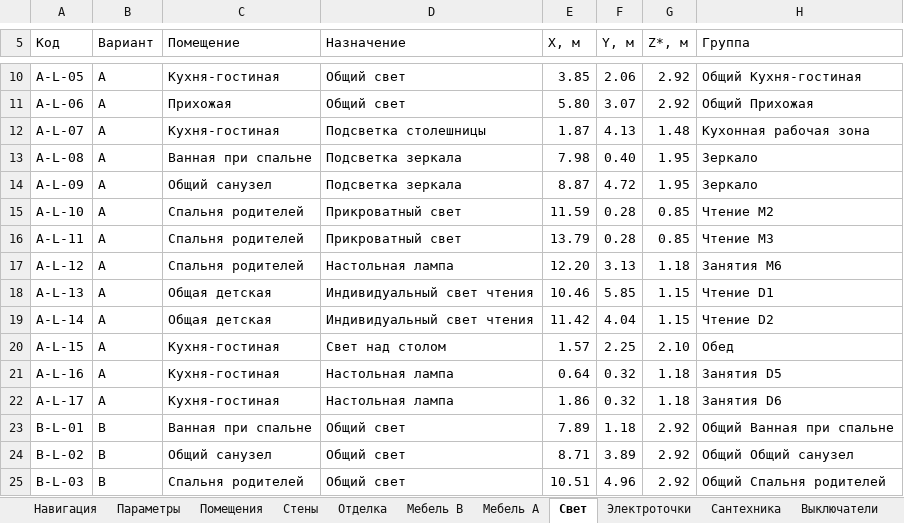
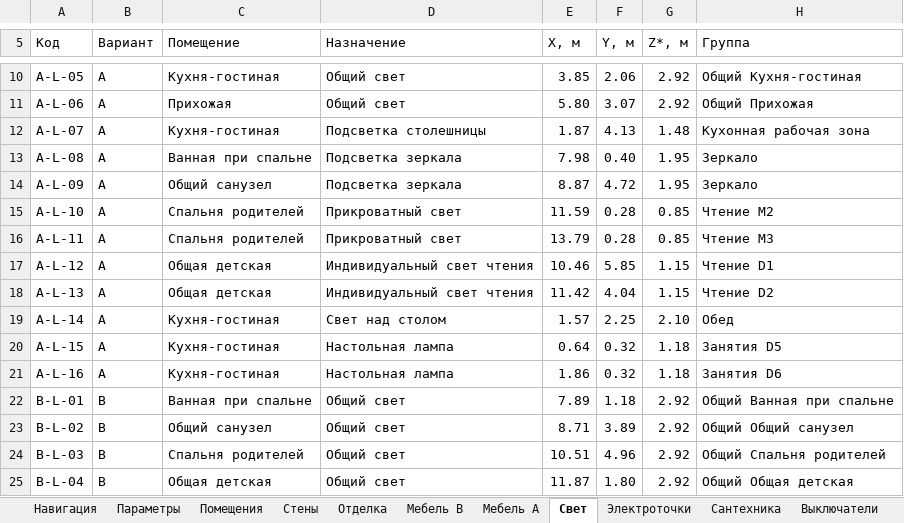
Before and after one commit to arammuradian01-cloud/sobytie-apartment-studio, an Excel workbook: public/project/SOBYTIE_P04_SCHEDULES.xlsx, sheet Свет, drawn as a sheet; only a part is shown, gaps mark what is left out; the shorter side is filled out with more unchanged rows; values as stored, in another font and other column widths than the file's, no cell formats; the diff names each change by its address in the sheet, - before the commit and + after, or states it on an @@ line.

```diff
--- a/public/project/SOBYTIE_P04_SCHEDULES.xlsx (sheet Свет)
+++ b/public/project/SOBYTIE_P04_SCHEDULES.xlsx (sheet Свет)
-C17 (Помещение): Спальня родителей
+C17 (Помещение): Общая детская
-D17 (Назначение): Настольная лампа
+D17 (Назначение): Индивидуальный свет чтения
-E17 (X, м): 12.20
+E17 (X, м): 10.46
-F17 (Y, м): 3.13
+F17 (Y, м): 5.85
-G17 (Z*, м): 1.18
+G17 (Z*, м): 1.15
-H17 (Группа): Занятия M6
+H17 (Группа): Чтение D1
-E18 (X, м): 10.46
+E18 (X, м): 11.42
-F18 (Y, м): 5.85
+F18 (Y, м): 4.04
-H18 (Группа): Чтение D1
+H18 (Группа): Чтение D2
-C19 (Помещение): Общая детская
+C19 (Помещение): Кухня-гостиная
-D19 (Назначение): Индивидуальный свет чтения
+D19 (Назначение): Свет над столом
-E19 (X, м): 11.42
+E19 (X, м): 1.57
-F19 (Y, м): 4.04
+F19 (Y, м): 2.25
-G19 (Z*, м): 1.15
+G19 (Z*, м): 2.10
-H19 (Группа): Чтение D2
+H19 (Группа): Обед
-D20 (Назначение): Свет над столом
+D20 (Назначение): Настольная лампа
-E20 (X, м): 1.57
+E20 (X, м): 0.64
-F20 (Y, м): 2.25
+F20 (Y, м): 0.32
-G20 (Z*, м): 2.10
+G20 (Z*, м): 1.18
-H20 (Группа): Обед
+H20 (Группа): Занятия D5
-E21 (X, м): 0.64
+E21 (X, м): 1.86
-H21 (Группа): Занятия D5
+H21 (Группа): Занятия D6
-row 22: A-L-17 | A | Кухня-гостиная | Настольная лампа | 1.86 | 0.32 | 1.18 | Занятия D6
```
Also changed, not shown: sheet Электроточки, sheet Мебель A, sheet Проходы P04, sheet Комплектация, sheet Подбор, sheet Мебель B, 1 more sheet, cell formats, formulas that keep their value, 34 other files.
